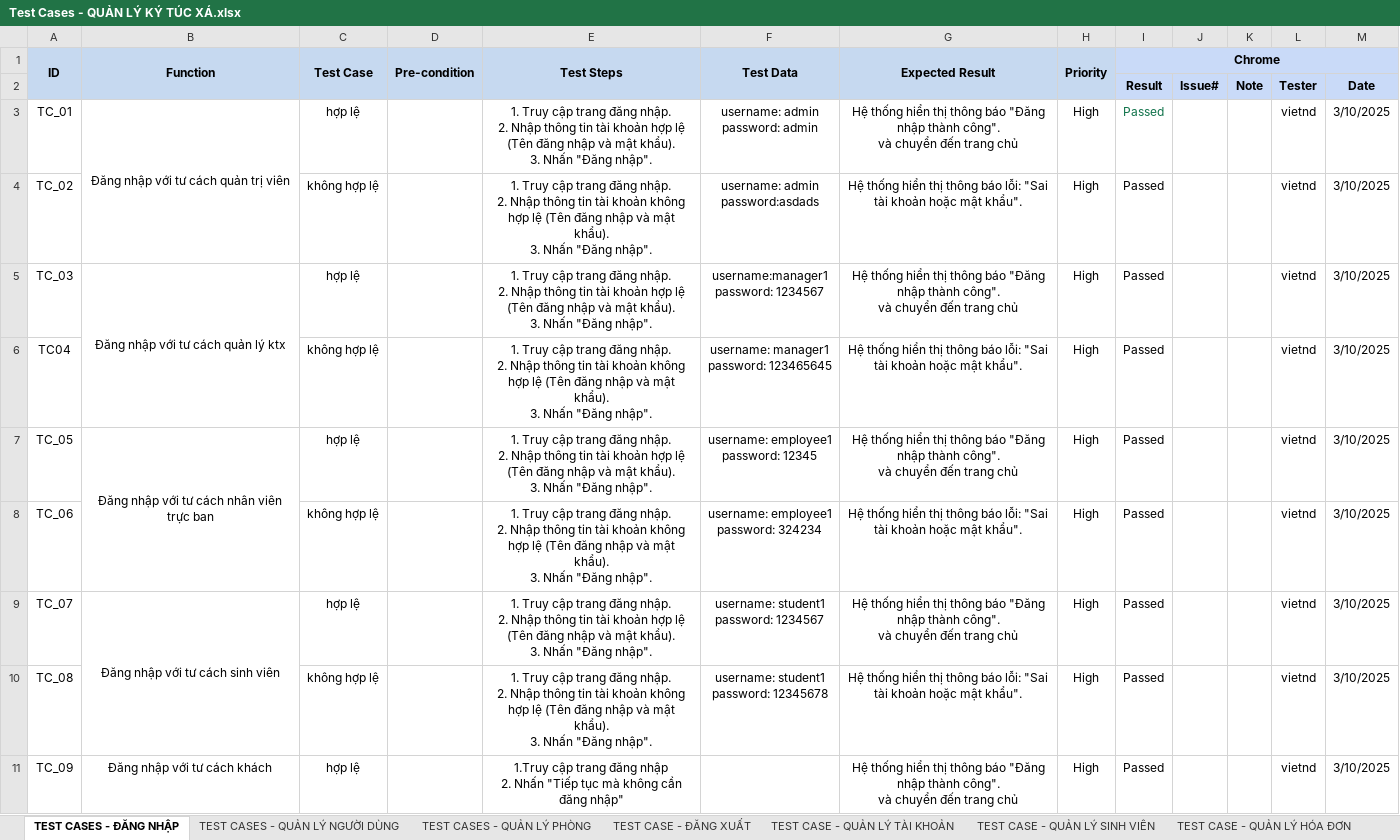
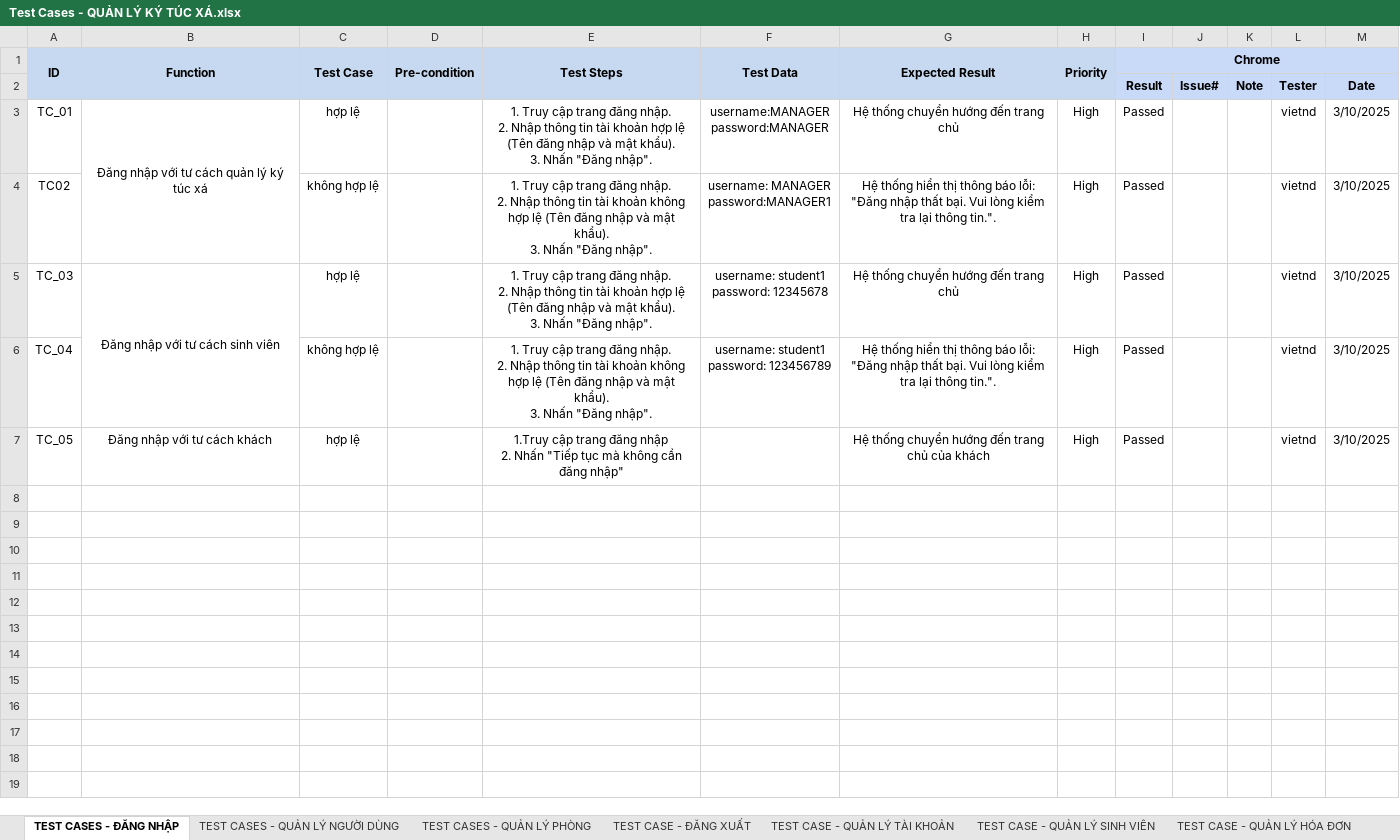
Before and after one commit to vietnoob2k4/KTX_Documents, an Excel workbook: Test Cases - QUẢN LÝ KÝ TÚC XÁ.xlsx, sheet TEST CASES - ĐĂNG NHẬP, drawn as a sheet; values as stored, in another font and other column widths than the file's, no borders; ↵ is a line break in a cell; the diff names each change by its address in the sheet, - before the commit and + after, or states it on an @@ line.

Commit message:
fix data section

```diff
--- a/Test Cases - QUẢN LÝ KÝ TÚC XÁ.xlsx (sheet TEST CASES - ĐĂNG NHẬP)
+++ b/Test Cases - QUẢN LÝ KÝ TÚC XÁ.xlsx (sheet TEST CASES - ĐĂNG NHẬP)
-B3 (Function): Đăng nhập với tư cách quản trị viên
+B3 (Function): Đăng nhập với tư cách quản lý ký túc xá
-F3 (Test Data): username: admin ↵ password: admin
+F3 (Test Data): username:MANAGER ↵ password:MANAGER
-G3 (Expected Result): Hệ thống hiển thị thông báo "Đăng nhập thành công". ↵ và chuyển đến trang…
+G3 (Expected Result): Hệ thống chuyển hướng đến trang…
-I3 text colour: #11734B
+I3 text colour: black
-A4 (ID): TC_02
+A4 (ID): TC02
-F4 (Test Data): username: admin ↵ password:asdads
+F4 (Test Data): username: MANAGER ↵ password:MANAGER1
-G4 (Expected Result): …báo lỗi: "Sai tài khoản hoặc mật khẩu".
+G4 (Expected Result): …báo lỗi: "Đăng nhập thất bại. Vui lòng kiểm tra lại thông tin.".
-B5 (Function): Đăng nhập với tư cách quản lý ktx
+B5 (Function): Đăng nhập với tư cách sinh viên
-F5 (Test Data): username:manager1 ↵ password: 1234567
+F5 (Test Data): username: student1 ↵ password: 12345678
-G5 (Expected Result): Hệ thống hiển thị thông báo "Đăng nhập thành công". ↵ và chuyển đến trang…
+G5 (Expected Result): Hệ thống chuyển hướng đến trang…
-A6 (ID): TC04
+A6 (ID): TC_04
-F6 (Test Data): username: manager1 ↵ password: 123465645
+F6 (Test Data): username: student1 ↵ password: 123456789
-G6 (Expected Result): …báo lỗi: "Sai tài khoản hoặc mật khẩu".
+G6 (Expected Result): …báo lỗi: "Đăng nhập thất bại. Vui lòng kiểm tra lại thông tin.".
-B7 (Function): Đăng nhập với tư cách nhân viên trực ban
+B7 (Function): Đăng nhập với tư cách khách
-B7:B8 merged
-E7 (Test Steps): 1. Truy cập trang đăng nhập. ↵ 2. Nhập thông tin tài khoản hợp lệ (Tên đăng nhập và mật khẩu). ↵ 3. Nhấn "Đăng nhập".
+E7 (Test Steps): 1.Truy cập trang đăng nhập ↵ 2. Nhấn "Tiếp tục mà không cần đăng nhập"
-F7 (Test Data): username: employee1 ↵ password: 12345
+F7 (Test Data): (empty)
-G7 (Expected Result): Hệ thống hiển thị thông báo "Đăng nhập thành công". ↵ và chuyển đến trang chủ
+G7 (Expected Result): Hệ thống chuyển hướng đến trang chủ của khách
-row 8: TC_06 |  | không hợp lệ |  | 1. Truy cập trang đăng nhập. ↵ 2. Nhập thông tin tài khoản không hợp lệ (Tên đăng nhập và mật khẩu). ↵ 3. Nhấn "Đăng nhập". | username: employee1 ↵ password: 324234 | Hệ thống hiển thị thông báo lỗi: "Sai tài khoản hoặc mật khẩu". | High | Passed |  |  | vietnd | 3/10/2025
-row 9: TC_07 | Đăng nhập với tư cách sinh viên | hợp lệ |  | 1. Truy cập trang đăng nhập. ↵ 2. Nhập thông tin tài khoản hợp lệ (Tên đăng nhập và mật khẩu). ↵ 3. Nhấn "Đăng nhập". | username: student1 ↵ password: 1234567 | Hệ thống hiển thị thông báo "Đăng nhập thành công". ↵ và chuyển đến trang chủ | High | Passed |  |  | vietnd | 3/10/2025
-row 10: TC_08 |  | không hợp lệ |  | 1. Truy cập trang đăng nhập. ↵ 2. Nhập thông tin tài khoản không hợp lệ (Tên đăng nhập và mật khẩu). ↵ 3. Nhấn "Đăng nhập". | username: student1 ↵ password: 12345678 | Hệ thống hiển thị thông báo lỗi: "Sai tài khoản hoặc mật khẩu". | High | Passed |  |  | vietnd | 3/10/2025
-row 11: TC_09 | Đăng nhập với tư cách khách | hợp lệ |  | 1.Truy cập trang đăng nhập ↵ 2. Nhấn "Tiếp tục mà không cần đăng nhập" |  | Hệ thống hiển thị thông báo "Đăng nhập thành công". ↵ và chuyển đến trang chủ | High | Passed |  |  | vietnd | 3/10/2025
```
Also changed, not shown: other sheet tabs, 3 other files.
